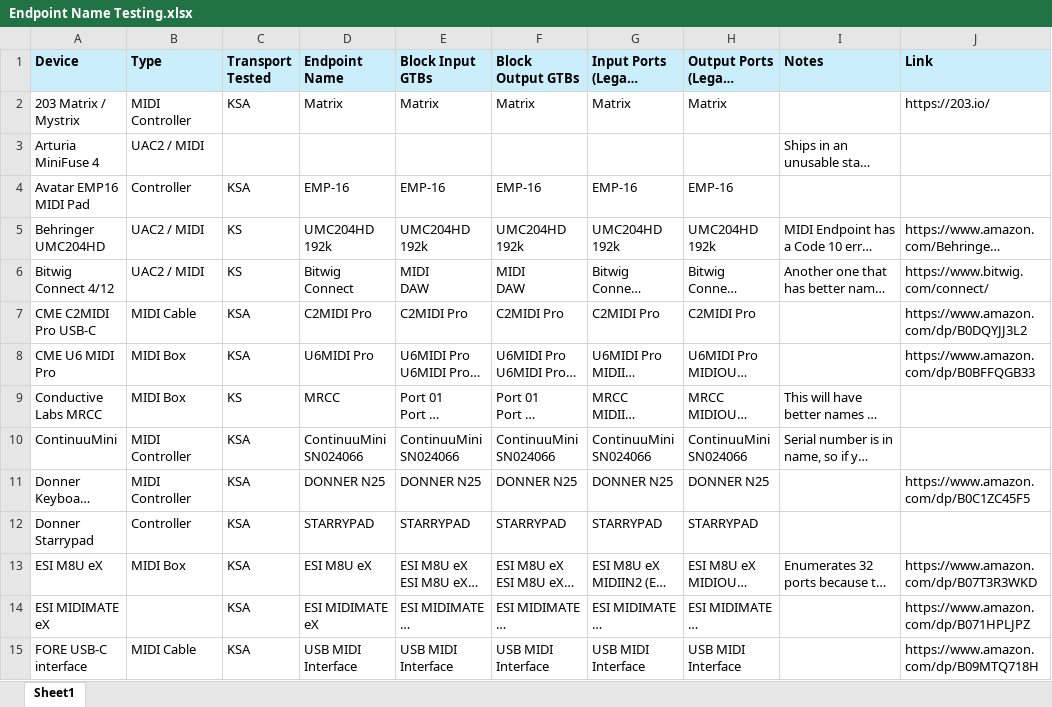
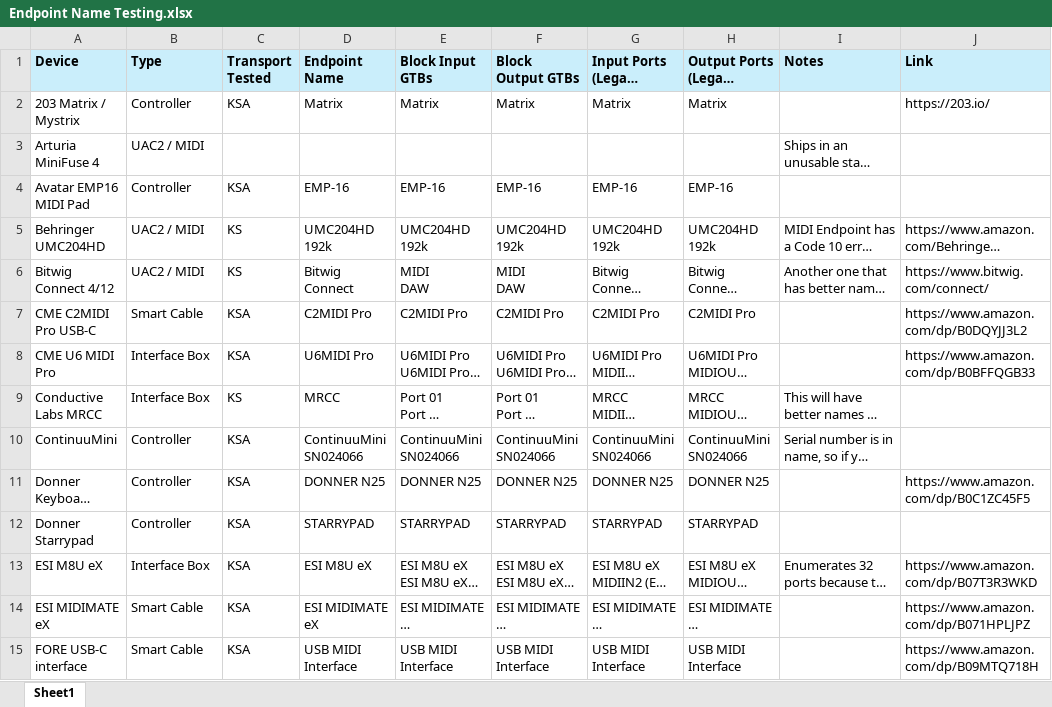
Before and after one commit to microsoft/MIDI, an Excel workbook: etc/Endpoint Name Testing.xlsx, sheet Sheet1, drawn as a sheet; only a part is shown; long unchanged cells end in …; values as stored, in another font and other column widths than the file's, no borders; the diff covers the shown part only; the diff names each change by its address in the sheet, - before the commit and + after, or states it on an @@ line.

```diff
--- a/etc/Endpoint Name Testing.xlsx (sheet Sheet1)
+++ b/etc/Endpoint Name Testing.xlsx (sheet Sheet1)
-B2 (Type): MIDI Controller
+B2 (Type): Controller
-B7 (Type): MIDI Cable
+B7 (Type): Smart Cable
-B8:B9 (Type): MIDI Box
+B8:B9 (Type): Interface Box
-B10:B11 (Type): MIDI Controller
+B10:B11 (Type): Controller
-B13 (Type): MIDI Box
+B13 (Type): Interface Box
-B14 (Type): (empty)
+B14 (Type): Smart Cable
-B15 (Type): MIDI Cable
+B15 (Type): Smart Cable
```
Also changed, not shown: 12 edited cells elsewhere in this sheet, 8 other files.
